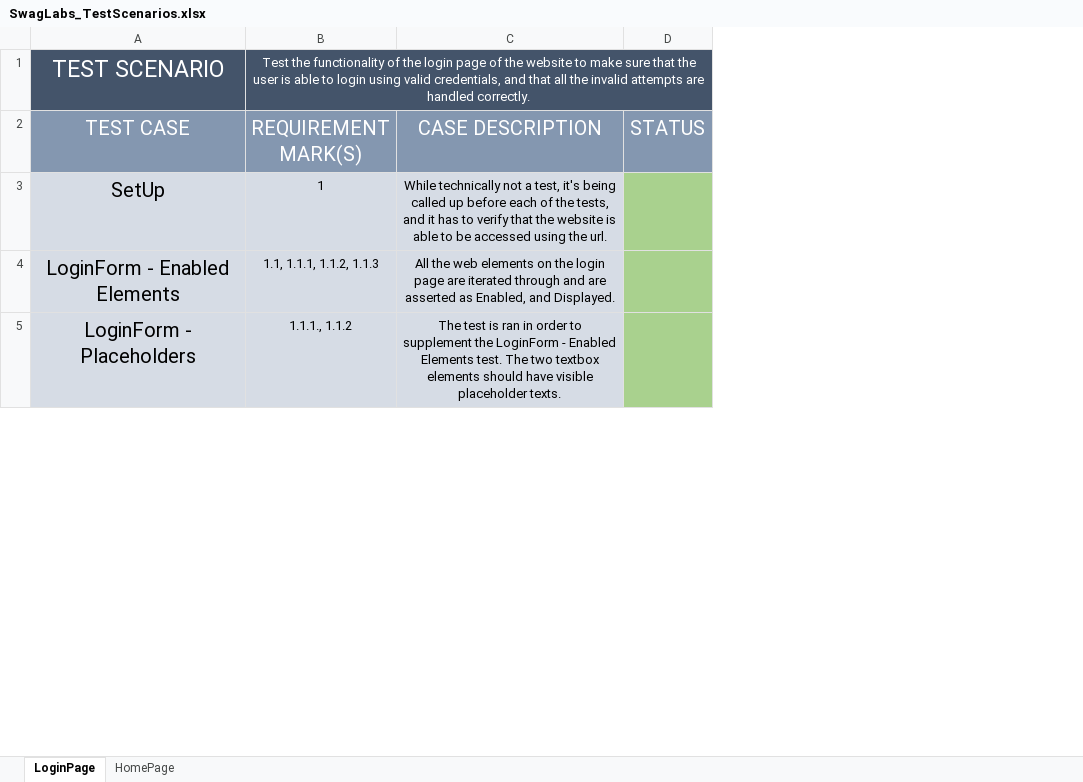
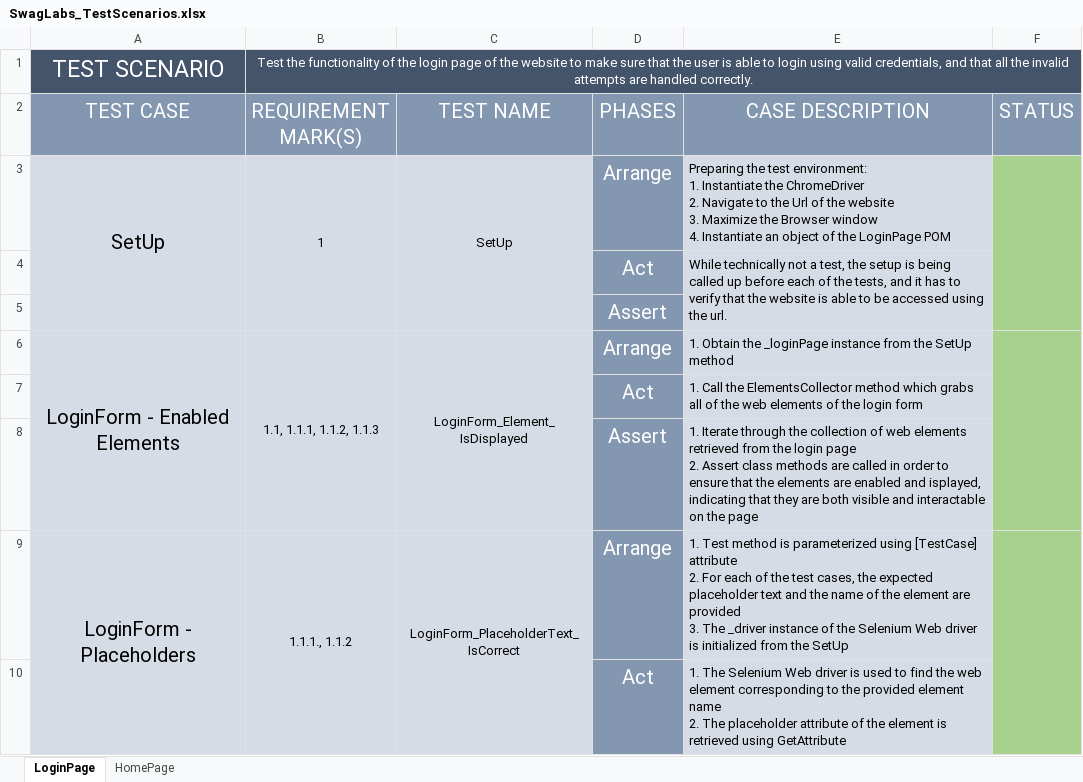
Before and after one commit to BKrizanec/RoxoftTask, an Excel workbook: SwagLabsDocumentation/SwagLabs_TestScenarios.xlsx, sheet LoginPage, drawn as a sheet; only a part is shown; values as stored, in another font and other column widths than the file's, no borders; removed rows and columns are numbered as before the commit, all else as after; ↵ is a line break in a cell; the diff covers the shown part only; the diff names each change by its address in the sheet, - before the commit and + after, or states it on an @@ line.

Commit message:
Completed Design Requirements and Test Scenarios
Made some additional assertions in the HomePage Tests. Edited Design Requirements and completed the Test Scenarios for the Home Page tests.

```diff
--- a/SwagLabsDocumentation/SwagLabs_TestScenarios.xlsx (sheet LoginPage)
+++ b/SwagLabsDocumentation/SwagLabs_TestScenarios.xlsx (sheet LoginPage)
-column C (CASE DESCRIPTION), rows 3-5: While technically not a test, it's being called up before each of the tests, and it has to verify that the website is able to be accessed using the url. | All the web elements on the login page are iterated through and are asserted as Enabled, and Displayed. | The test is ran in order to supplement the LoginForm - Enabled Elements test. The two textbox elements should have visible placeholder texts.
+column C (TEST NAME), row 3: SetUp; row 6: LoginForm_Element_IsDisplayed; row 9: LoginForm_PlaceholderText_IsCorrect
+column D (PHASES), row 3: Arrange; row 6: Arrange; row 9: Arrange
+column E (CASE DESCRIPTION), row 3: Preparing the test environment: ↵ 1. Instantiate the ChromeDriver ↵ 2. Navigate to the Url of the website ↵ 3. Maximize the Browser window ↵ 4. Instantiate an object of the LoginPage POM; row 6: 1. Obtain the _loginPage instance from the SetUp method; row 9: 1. Test method is parameterized using [TestCase] attribute ↵ 2. For each of the test cases, the expected placeholder text and the name of the element are provided ↵ 3. The _driver instance of the Selenium Web driver is initialized from the SetUp
+A3:A5 merged
+B3:B5 merged
+F3:F5 merged
+row 4:  |  |  | Act | While technically not a test, the setup is being called up before each of the tests, and it has to verify that the website is able to be accessed using the url.
+row 5:  |  |  | Assert
+A6:A8 merged
+B6:B8 merged
+F6:F8 merged
+row 7:  |  |  | Act | 1. Call the ElementsCollector method which grabs all of the web elements of the login form
+row 8:  |  |  | Assert | 1. Iterate through the collection of web elements retrieved from the login page ↵ 2. Assert class methods are called in order to ensure that the elements are enabled and isplayed, indicating that they are both visible and interactable on the page
+A9:A11 merged
+B9:B11 merged
+F9:F11 merged
+row 10:  |  |  | Act | 1. The Selenium Web driver is used to find the web element corresponding to the provided element name ↵ 2. The placeholder attribute of the element is retrieved using GetAttribute
```
Also changed, not shown: 5 added rows and merged cells elsewhere in this sheet, sheet HomePage, SwagLabsDocumentation/SwagLabs_DesignRequirements.xlsx, 3 other files.
